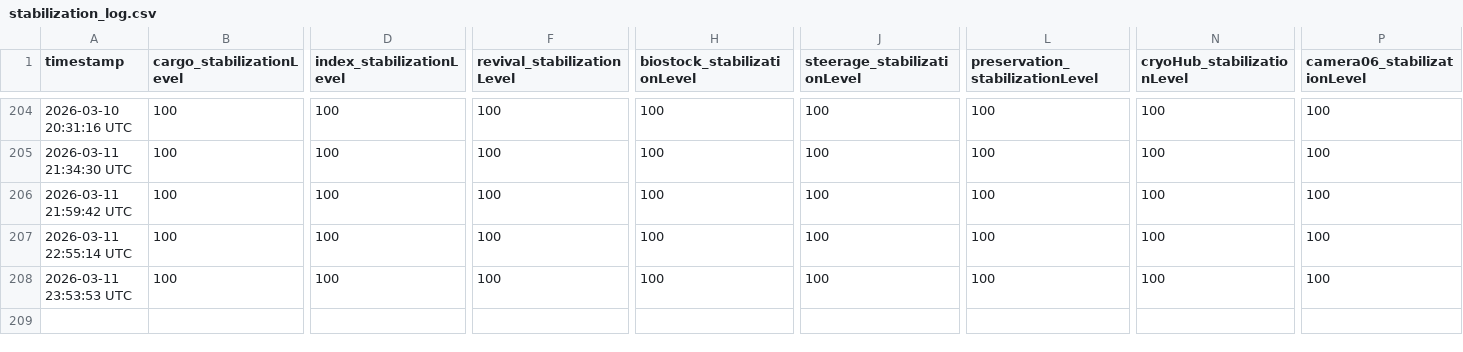
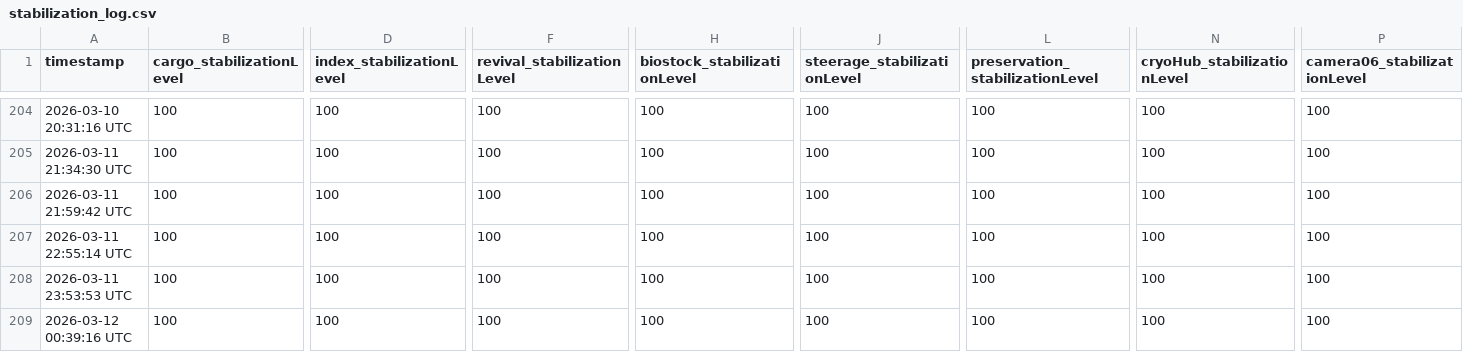
Before and after one commit to breachers-of-tomorrow/breacher-net, a CSV file: stabilization_log.csv, drawn as a sheet; only a part is shown, gaps mark what is left out; rows hold the shown columns only; the diff names each change by its address in the sheet, - before the commit and + after, or states it on an @@ line.

```diff
--- a/stabilization_log.csv
+++ b/stabilization_log.csv
+row 209: 2026-03-12 00:39:16 UTC | 100 | 100 | 100 | 100 | 100 | 100 | 100 | 100
```
Also changed, not shown: state_log.csv, 2 other files.
